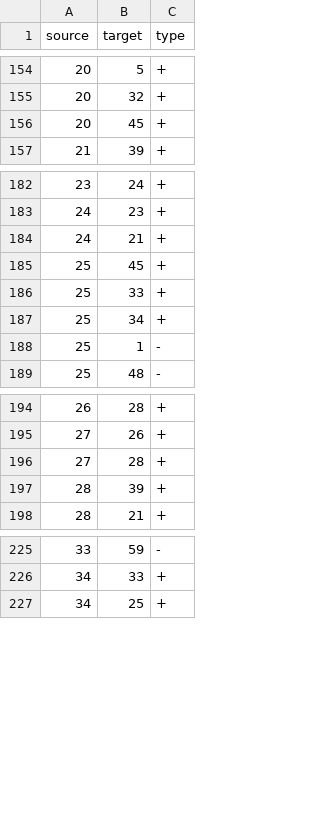
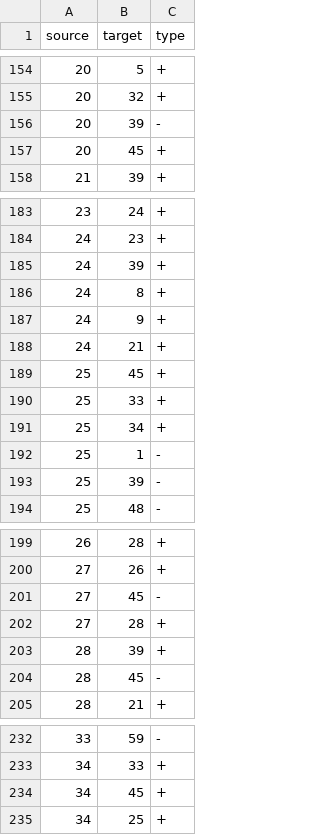
Before and after one commit to efekarakus/potter-network, a CSV file: data/relations.csv, drawn as a sheet; only a part is shown, gaps mark what is left out.

Commit message:
done with data munging

```diff
--- a/data/relations.csv
+++ b/data/relations.csv
@@ -155,2 +155,3 @@ source,target,type
 20,32,+
+20,39,-
 20,45,+
@@ -183,2 +184,5 @@ source,target,type
 24,23,+
+24,39,+
+24,8,+
+24,9,+
 24,21,+
@@ -188,2 +192,3 @@ source,target,type
 25,1,-
+25,39,-
 25,48,-
@@ -195,4 +200,6 @@ source,target,type
 27,26,+
+27,45,-
 27,28,+
 28,39,+
+28,45,-
 28,21,+
@@ -226,2 +233,3 @@ source,target,type
 34,33,+
+34,45,+
 34,25,+
```
Also changed, not shown: 4 other files.
